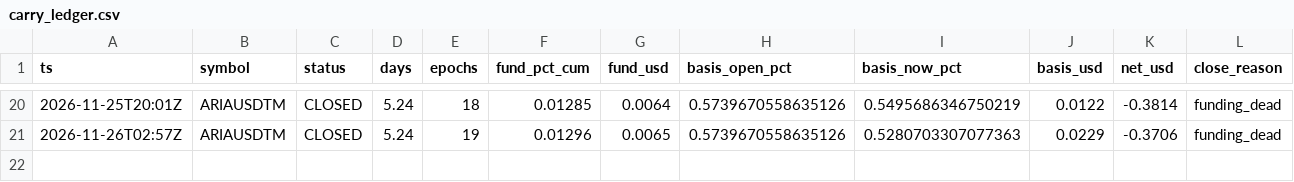
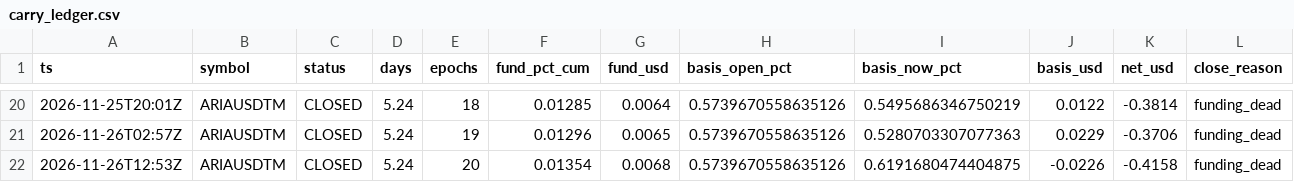
Before and after one commit to ramzesII-sys/kucoin-sentinel, a CSV file: carry/carry_ledger.csv, drawn as a sheet; only a part is shown, gaps mark what is left out.

```diff
--- a/carry/carry_ledger.csv
+++ b/carry/carry_ledger.csv
@@ -21 +21,2 @@ ts,symbol,status,days,epochs,fund_pct_cum,fund_usd,basis_open_pct,basis_now_pct,
 2026-11-26T02:57Z,ARIAUSDTM,CLOSED,5.24,19,0.01296,0.0065,0.5739670558635126,0.5280703307077363,0.0229,-0.3706,funding_dead
+2026-11-26T12:53Z,ARIAUSDTM,CLOSED,5.24,20,0.01354,0.0068,0.5739670558635126,0.6191680474404875,-0.0226,-0.4158,funding_dead
```
Also changed, not shown: 2 other files.
